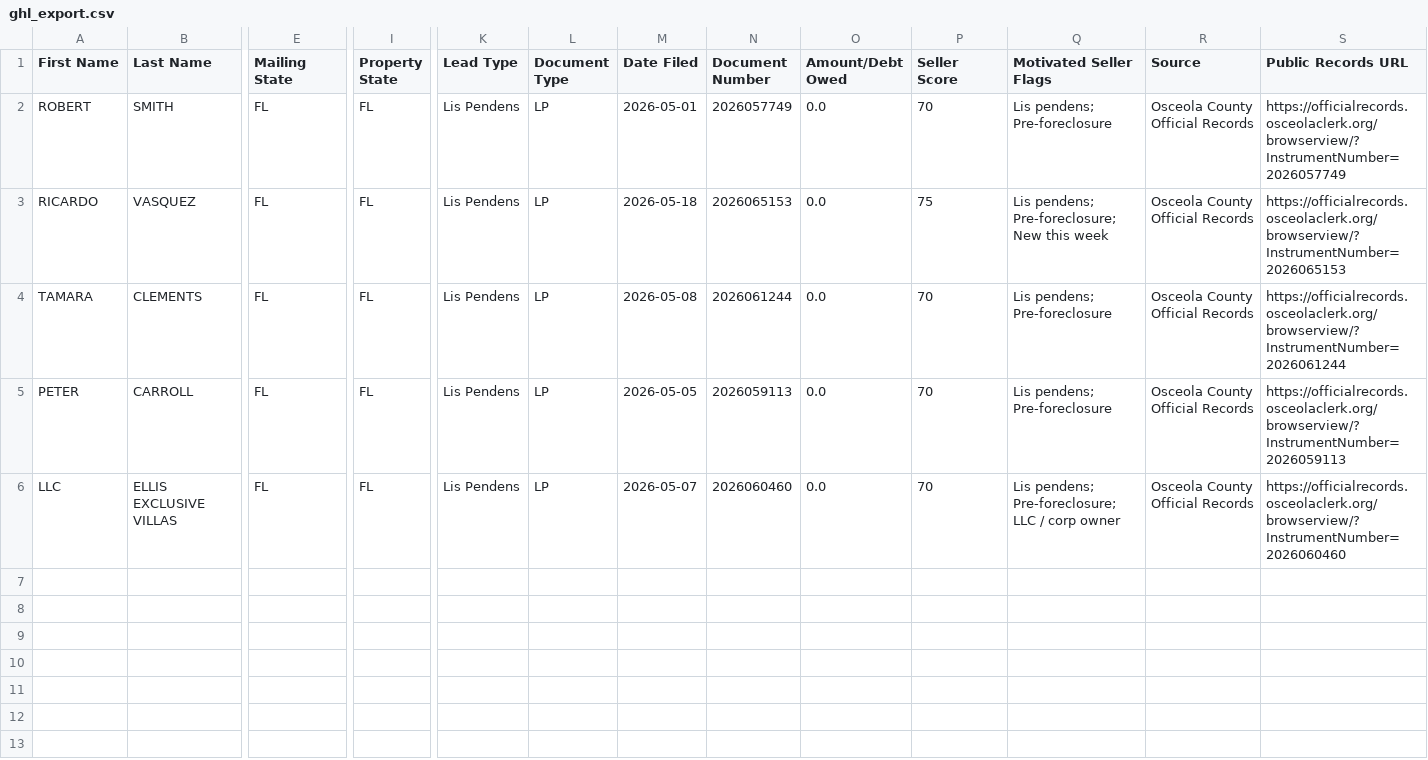
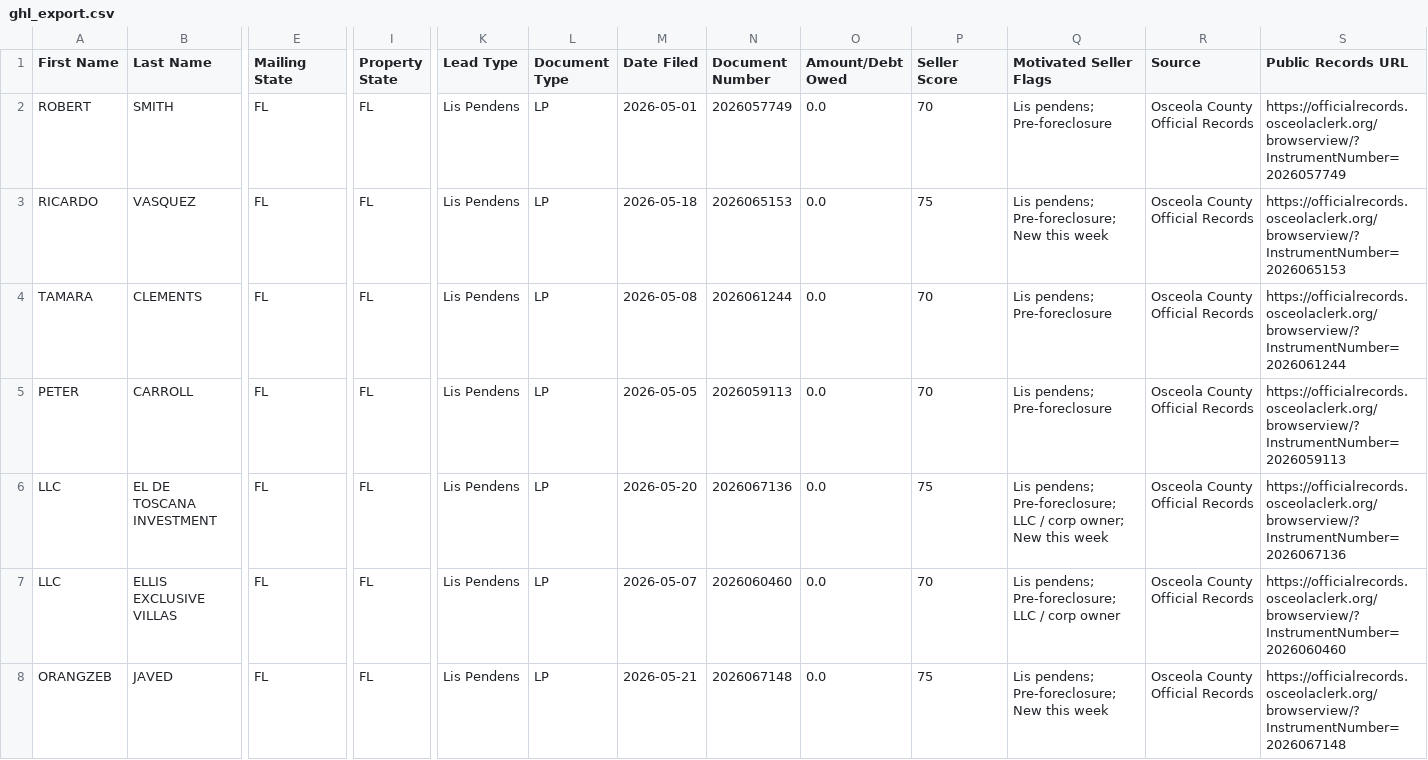
Before and after one commit to figlesias7/osceola-intel, a CSV file: data/ghl_export.csv, drawn as a sheet; only a part is shown, gaps mark what is left out; rows hold the shown columns only; the diff names each change by its address in the sheet, - before the commit and + after, or states it on an @@ line.

```diff
--- a/data/ghl_export.csv
+++ b/data/ghl_export.csv
+row 6: LLC | EL DE TOSCANA INVESTMENT | FL | FL | Lis Pendens | LP | 2026-05-20 | 2026067136 | 0.0 | 75 | Lis pendens; Pre-foreclosure; LLC / corp owner; New this week | Osceola County Official Records | https://officialrecords.osceolaclerk.org/browserview/?InstrumentNumber=2026067136
+row 8: ORANGZEB | JAVED | FL | FL | Lis Pendens | LP | 2026-05-21 | 2026067148 | 0.0 | 75 | Lis pendens; Pre-foreclosure; New this week | Osceola County Official Records | https://officialrecords.osceolaclerk.org/browserview/?InstrumentNumber=2026067148
```
Also changed, not shown: 2 other files.
